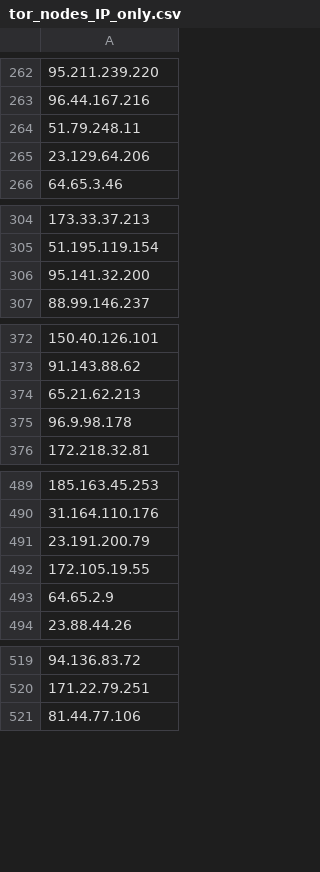
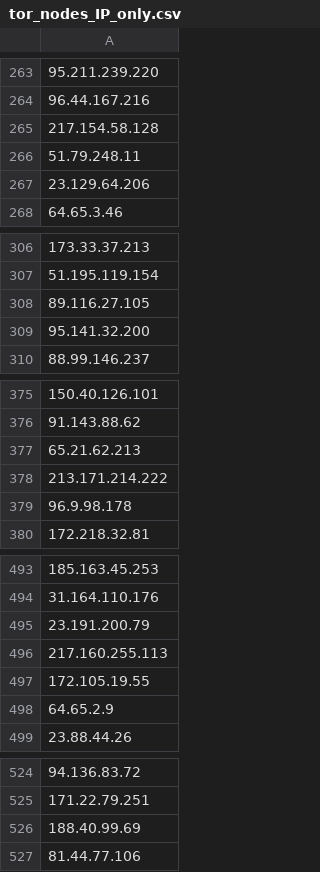
Before and after one commit to PeeBee66/Updated_TOR_Nodes, a CSV file: tor_nodes_IP_only.csv, drawn as a sheet; only a part is shown, gaps mark what is left out; the diff covers the shown part only; the diff names each change by its address in the sheet, - before the commit and + after, or states it on an @@ line.

```diff
--- a/tor_nodes_IP_only.csv
+++ b/tor_nodes_IP_only.csv
+row 265: 217.154.58.128
+row 308: 89.116.27.105
+row 378: 213.171.214.222
+row 496: 217.160.255.113
+row 526: 188.40.99.69
```
Also changed, not shown: 35 added rows, 13 removed rows and 3 moved rows elsewhere in this file.
